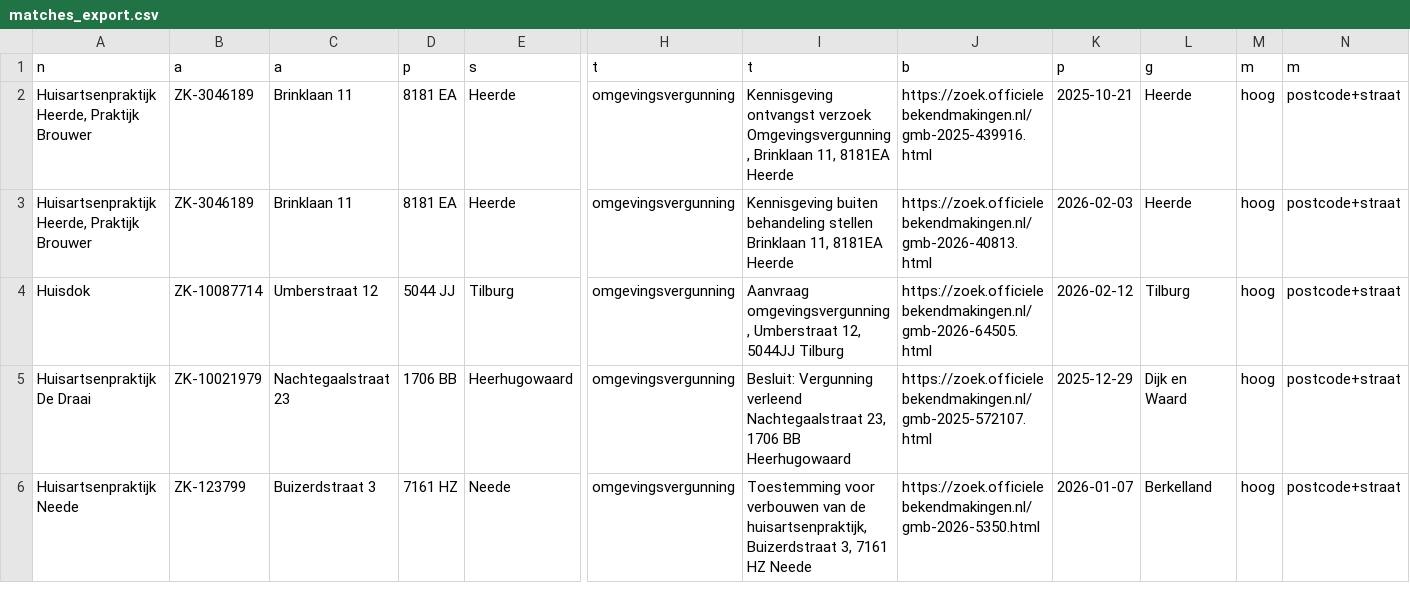
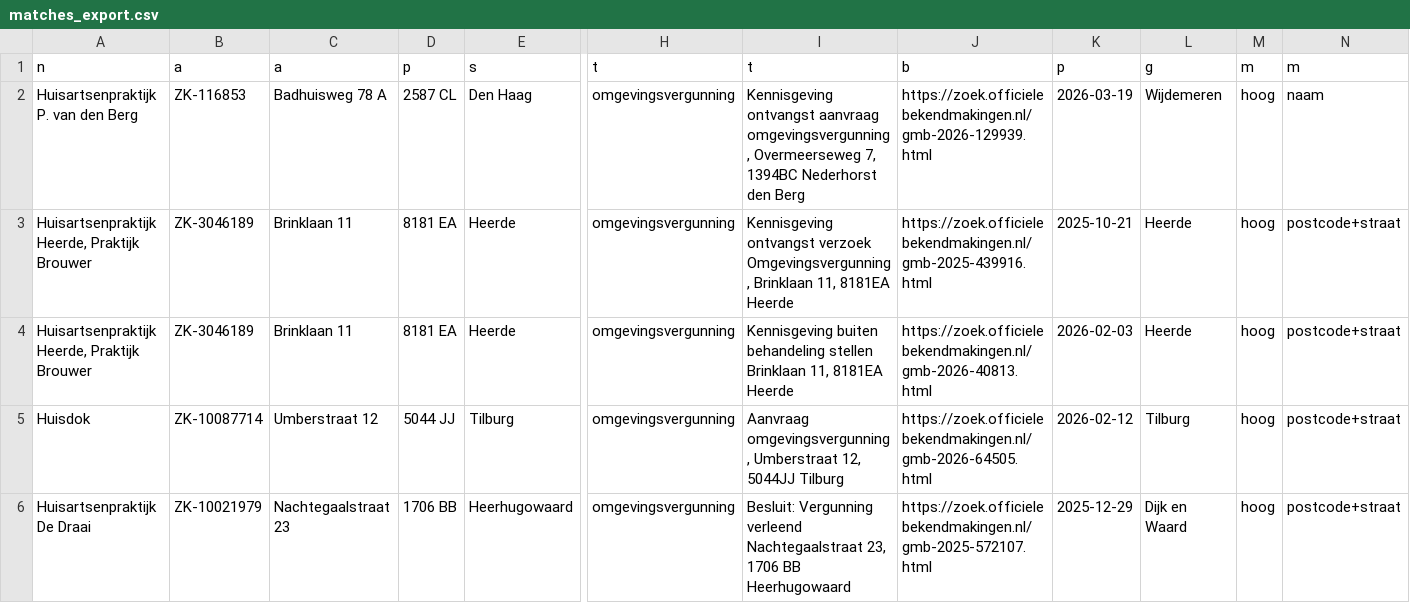
Before and after one commit to growthguruthom/huisarts-scraper, a CSV file: data/matches_export.csv, drawn as a sheet; only a part is shown, gaps mark what is left out; the shorter side is filled out with more unchanged rows; rows hold the shown columns only; the diff names each change by its address in the sheet, - before the commit and + after, or states it on an @@ line.

Commit message:
Daily scrape: +4 signalen, +1 matches [skip ci]

```diff
--- a/data/matches_export.csv
+++ b/data/matches_export.csv
+row 2: Huisartsenpraktijk P. van den Berg | ZK-116853 | Badhuisweg 78 A | 2587 CL | Den Haag | omgevingsvergunning | Kennisgeving ontvangst aanvraag omgevingsvergunning, Overmeerseweg 7, 1394BC Nederhorst den Berg | https://zoek.officielebekendmakingen.nl/gmb-2026-129939.html | 2026-03-19 | Wijdemeren | hoog | naam
```
Also changed, not shown: 2 other files.
